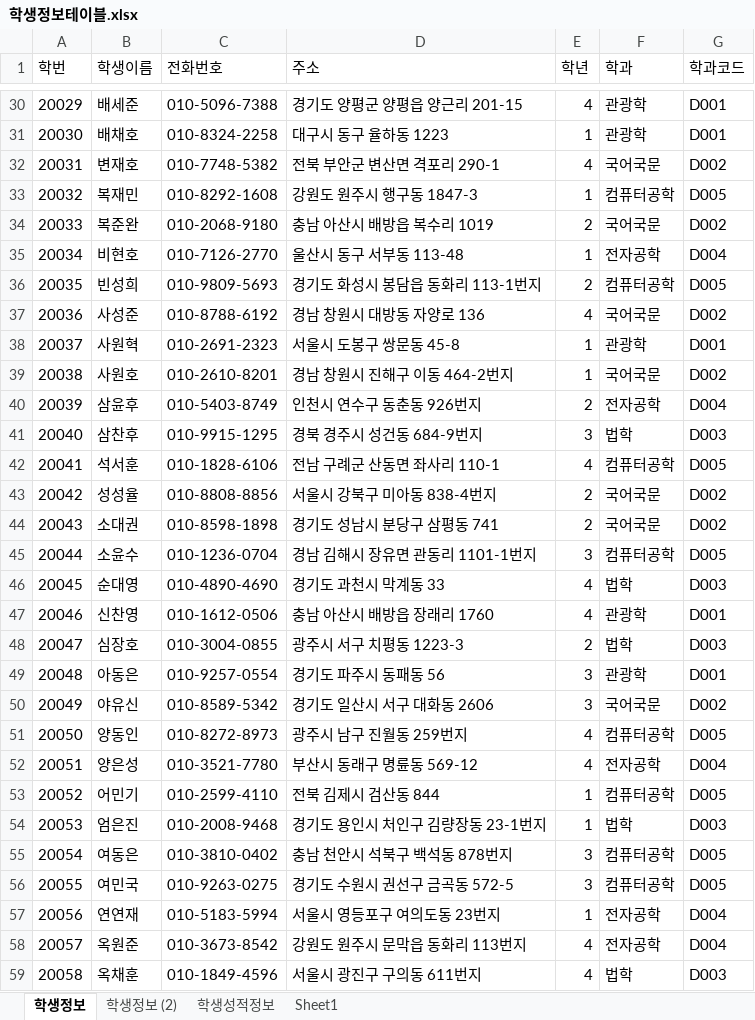
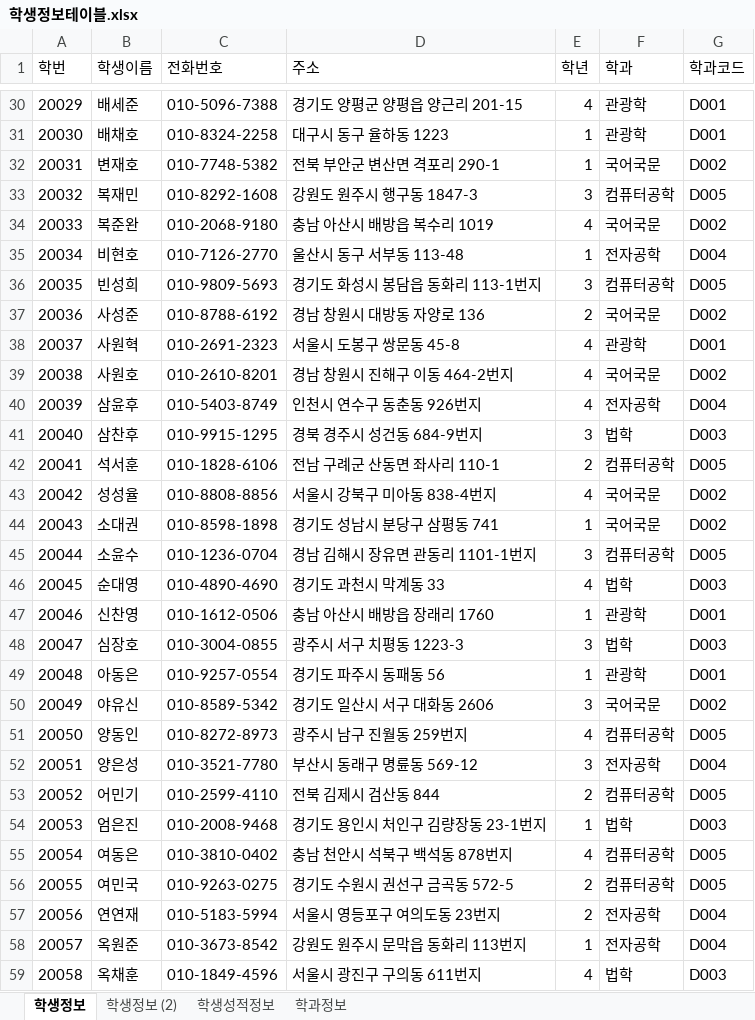
Before and after one commit to Kim-hyeran/Biz_506_2020_07_DBMS, an Excel workbook: 참고자료/학생정보테이블.xlsx, sheet 학생정보, drawn as a sheet; only a part is shown, gaps mark what is left out; values as stored, in another font and other column widths than the file's, no borders; the diff covers the shown part only; the diff names each change by its address in the sheet, - before the commit and + after, or states it on an @@ line.

```diff
--- a/참고자료/학생정보테이블.xlsx (sheet 학생정보)
+++ b/참고자료/학생정보테이블.xlsx (sheet 학생정보)
-sheet tab: Sheet1
+sheet tab: 학과정보
-E32 (학년): 4
+E32 (학년): 1
-E33 (학년): 1
+E33 (학년): 3
-E34 (학년): 2
+E34 (학년): 4
-E36 (학년): 2
+E36 (학년): 3
-E37 (학년): 4
+E37 (학년): 2
-E38:E39 (학년): 1
+E38:E39 (학년): 4
-E40 (학년): 2
+E40 (학년): 4
-E42 (학년): 4
+E42 (학년): 2
-E43 (학년): 2
+E43 (학년): 4
-E44 (학년): 2
+E44 (학년): 1
-E47 (학년): 4
+E47 (학년): 1
-E48 (학년): 2
+E48 (학년): 3
-E49 (학년): 3
+E49 (학년): 1
-E52 (학년): 4
+E52 (학년): 3
-E53 (학년): 1
+E53 (학년): 2
-E55 (학년): 3
+E55 (학년): 4
-E56 (학년): 3
+E56 (학년): 2
-E57 (학년): 1
+E57 (학년): 2
-E58 (학년): 4
+E58 (학년): 1
```
Also changed, not shown: 45 edited cells elsewhere in this sheet, sheet 학생성적정보, sheet 학생정보 (2), sheet 학과정보, formulas that keep their value, 참고자료/테이블명세 양식.xlsx, 4 other files.
